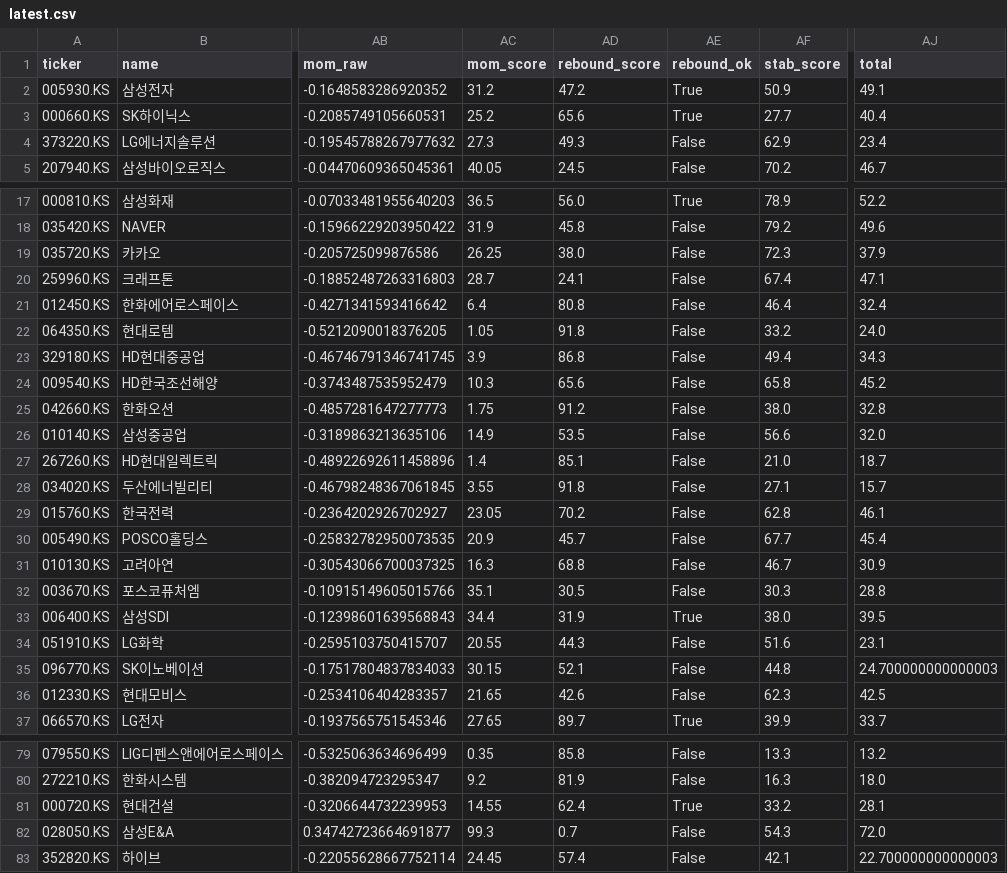
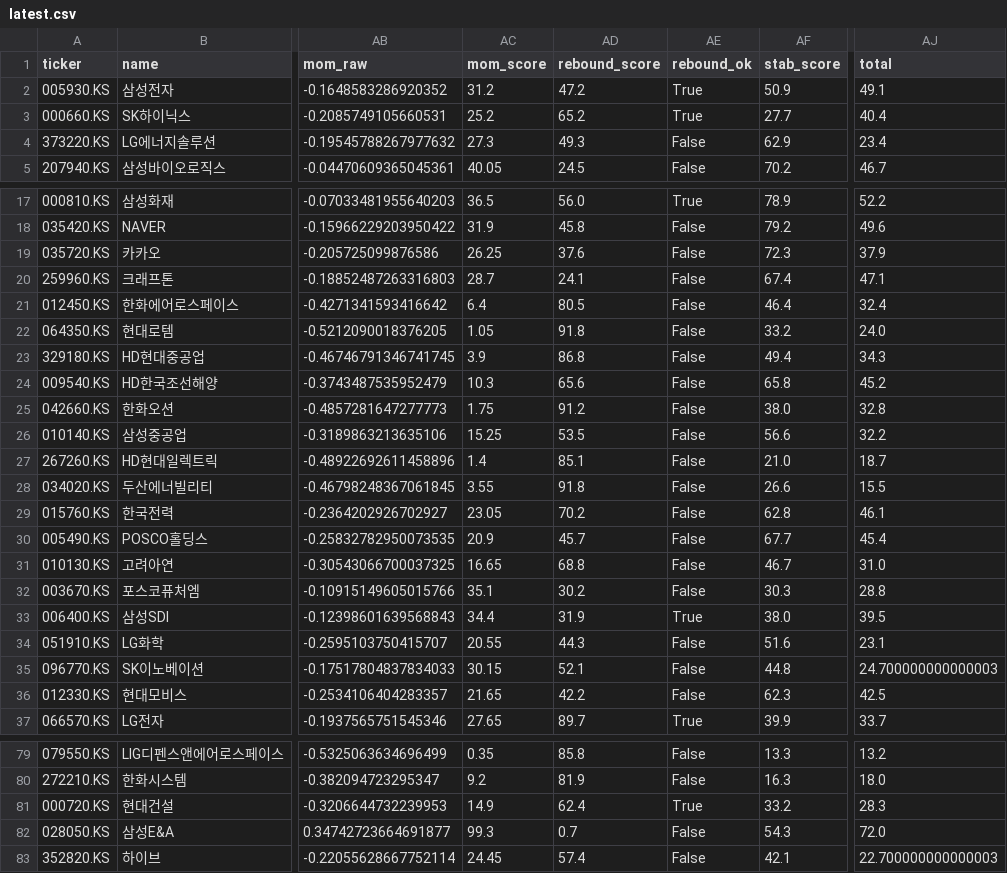
Before and after one commit to inwonc4524-code/Stock_Forecast, a CSV file: docs/latest.csv, drawn as a sheet; only a part is shown, gaps mark what is left out; the diff covers the shown part only; the diff names each change by its address in the sheet, - before the commit and + after, or states it on an @@ line.

```diff
--- a/docs/latest.csv
+++ b/docs/latest.csv
-AD3 (rebound_score): 65.6
+AD3 (rebound_score): 65.2
-AD19 (rebound_score): 38.0
+AD19 (rebound_score): 37.6
-AD21 (rebound_score): 80.8
+AD21 (rebound_score): 80.5
-AC26 (mom_score): 14.9
+AC26 (mom_score): 15.25
-AJ26 (total): 32.0
+AJ26 (total): 32.2
-AF28 (stab_score): 27.1
+AF28 (stab_score): 26.6
-AJ28 (total): 15.7
+AJ28 (total): 15.5
-AC31 (mom_score): 16.3
+AC31 (mom_score): 16.65
-AJ31 (total): 30.9
+AJ31 (total): 31.0
-AD32 (rebound_score): 30.5
+AD32 (rebound_score): 30.2
-AD36 (rebound_score): 42.6
+AD36 (rebound_score): 42.2
-AC81 (mom_score): 14.55
+AC81 (mom_score): 14.9
-AJ81 (total): 28.1
+AJ81 (total): 28.3
```
Also changed, not shown: 30 edited cells elsewhere in this file, 4 other files.
